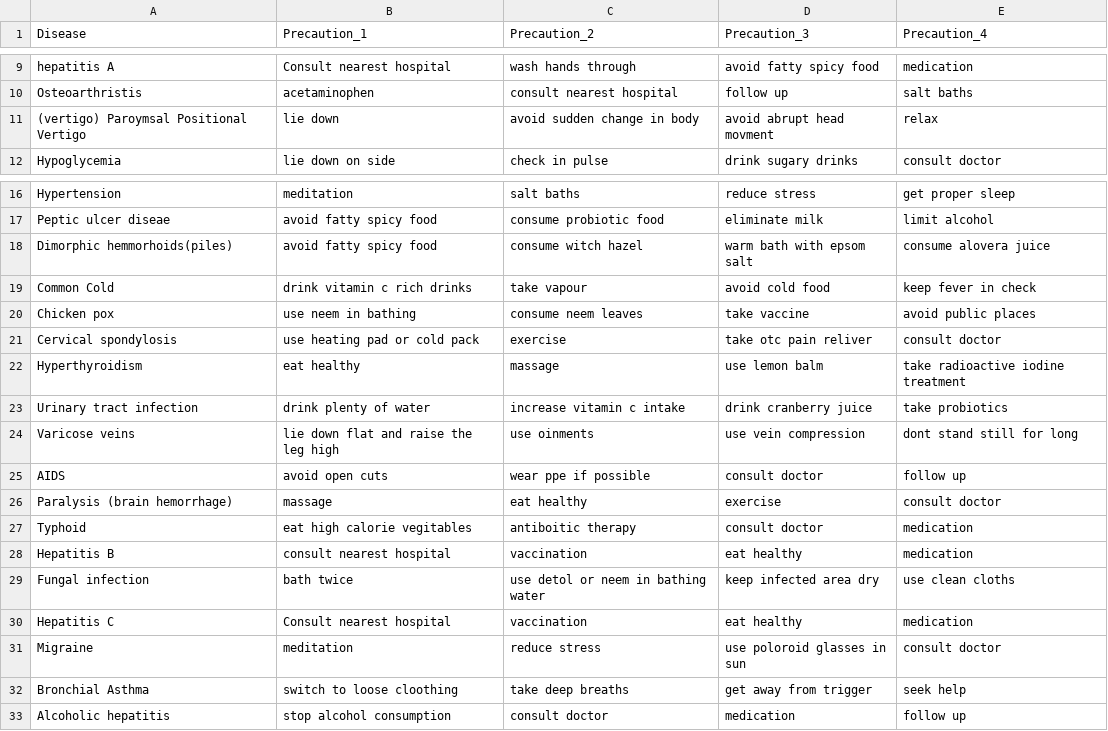
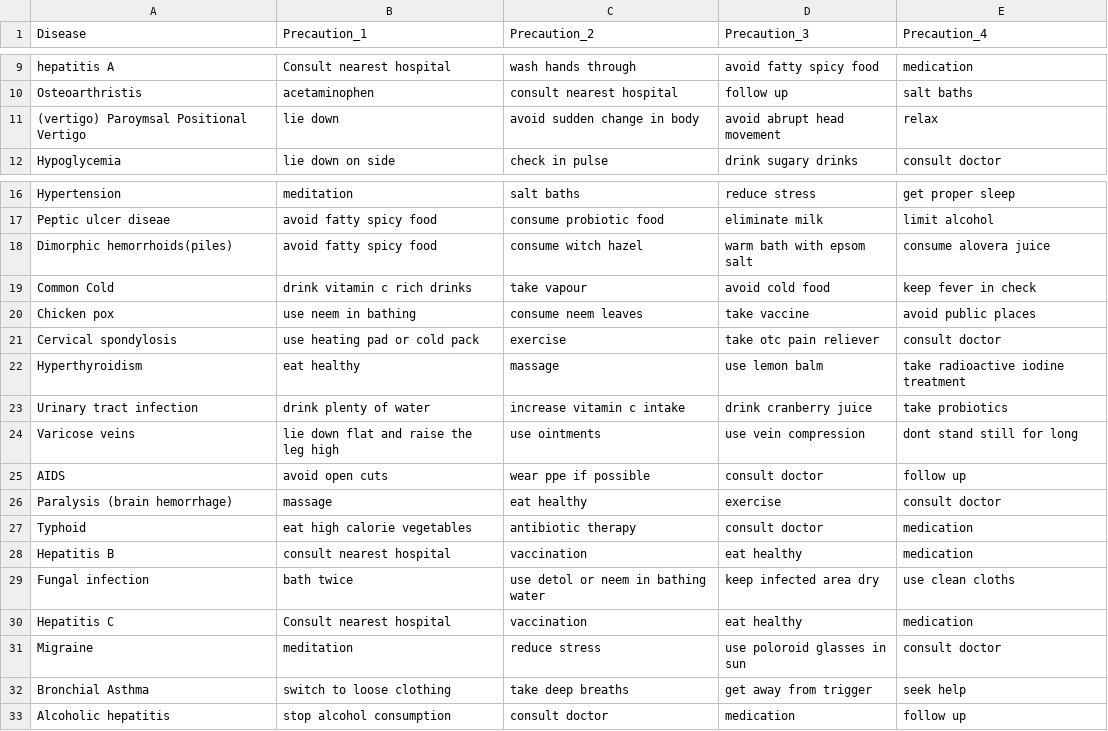
Before and after one commit to Maximusrain/se_project_23-24, a CSV file: data/symptom_precaution.csv, drawn as a sheet; only a part is shown, gaps mark what is left out.

```diff
--- a/data/symptom_precaution.csv
+++ b/data/symptom_precaution.csv
@@ -10,3 +10,3 @@ hepatitis A,Consult nearest hospital,wash hands through,avoid fatty spicy food,m
 Osteoarthristis,acetaminophen,consult nearest hospital,follow up,salt baths
-(vertigo) Paroymsal  Positional Vertigo,lie down,avoid sudden change in body,avoid abrupt head movment,relax
+(vertigo) Paroymsal  Positional Vertigo,lie down,avoid sudden change in body,avoid abrupt head movement,relax
 Hypoglycemia,lie down on side,check in pulse,drink sugary drinks,consult doctor
@@ -17,12 +17,12 @@ Hypertension ,meditation,salt baths,reduce stress,get proper sleep
 Peptic ulcer diseae,avoid fatty spicy food,consume probiotic food,eliminate milk,limit alcohol
-Dimorphic hemmorhoids(piles),avoid fatty spicy food,consume witch hazel,warm bath with epsom salt,consume alovera juice
+Dimorphic hemorrhoids(piles),avoid fatty spicy food,consume witch hazel,warm bath with epsom salt,consume alovera juice
 Common Cold,drink vitamin c rich drinks,take vapour,avoid cold food,keep fever in check
 Chicken pox,use neem in bathing ,consume neem leaves,take vaccine,avoid public places
-Cervical spondylosis,use heating pad or cold pack,exercise,take otc pain reliver,consult doctor
+Cervical spondylosis,use heating pad or cold pack,exercise,take otc pain reliever,consult doctor
 Hyperthyroidism,eat healthy,massage,use lemon balm,take radioactive iodine treatment
 Urinary tract infection,drink plenty of water,increase vitamin c intake,drink cranberry juice,take probiotics
-Varicose veins,lie down flat and raise the leg high,use oinments,use vein compression,dont stand still for long
+Varicose veins,lie down flat and raise the leg high,use ointments,use vein compression,dont stand still for long
 AIDS,avoid open cuts,wear ppe if possible,consult doctor,follow up
 Paralysis (brain hemorrhage),massage,eat healthy,exercise,consult doctor
-Typhoid,eat high calorie vegitables,antiboitic therapy,consult doctor,medication
+Typhoid,eat high calorie vegetables,antibiotic therapy,consult doctor,medication
 Hepatitis B,consult nearest hospital,vaccination,eat healthy,medication
@@ -31,3 +31,3 @@ Hepatitis C,Consult nearest hospital,vaccination,eat healthy,medication
 Migraine,meditation,reduce stress,use poloroid glasses in sun,consult doctor
-Bronchial Asthma,switch to loose cloothing,take deep breaths,get away from trigger,seek help
+Bronchial Asthma,switch to loose clothing,take deep breaths,get away from trigger,seek help
 Alcoholic hepatitis,stop alcohol consumption,consult doctor,medication,follow up
```
Also changed, not shown: 3 other files.
